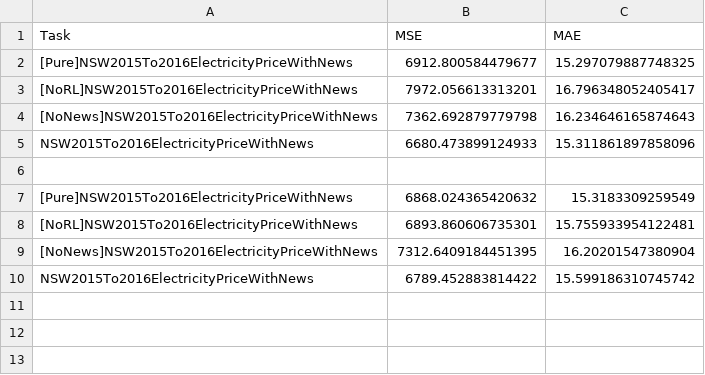
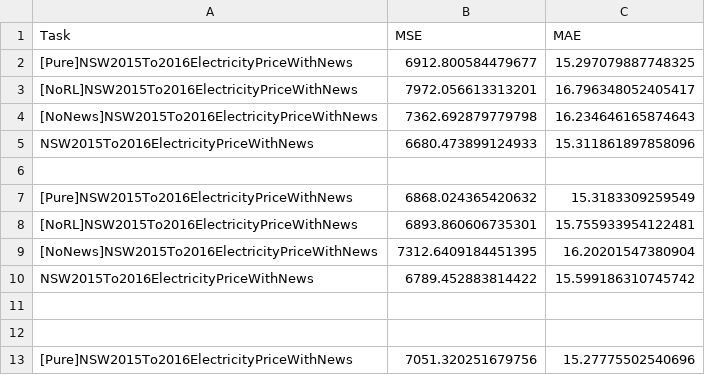
Before and after one commit to BruceBi1115/REIN-LLM-Forecast, a CSV file: results/test_results.csv, drawn as a sheet.

```diff
--- a/results/test_results.csv
+++ b/results/test_results.csv
@@ -10 +10,4 @@ NSW2015To2016ElectricityPriceWithNews,6680.473899124933,15.311861897858096
 NSW2015To2016ElectricityPriceWithNews,6789.452883814422,15.599186310745742
+
+
+[Pure]NSW2015To2016ElectricityPriceWithNews,7051.320251679756,15.27775502540696
```
Also changed, not shown: 9 other files.
